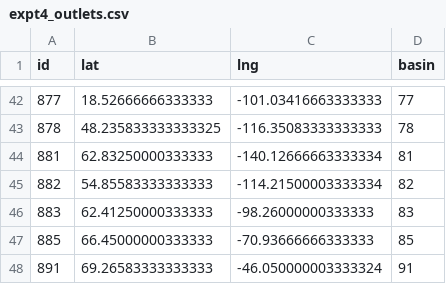
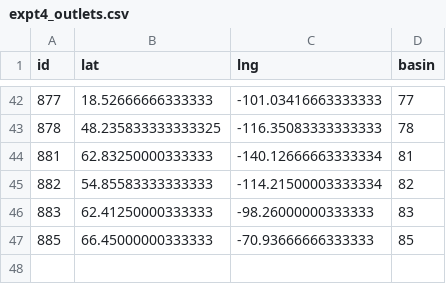
Before and after one commit to mheberger/delineator, a CSV file: benchmarking/Experiment 4 - benchmark speed, vary input size/expt4_outlets.csv, drawn as a sheet; only a part is shown, gaps mark what is left out; the diff names each change by its address in the sheet, - before the commit and + after, or states it on an @@ line.

```diff
--- a/benchmarking/Experiment 4 - benchmark speed, vary input size/expt4_outlets.csv
+++ b/benchmarking/Experiment 4 - benchmark speed, vary input size/expt4_outlets.csv
-row 48: 891 | 69.26583333333333 | -46.050000003333324 | 91
```
Also changed, not shown: benchmarking/Experiment 1 - validate watershed boundaries/expt1a/results/delineator_results.csv, benchmarking/Experiment 1 - validate watershed boundaries/expt1a/results/mask_ious.csv, 26 other files.
